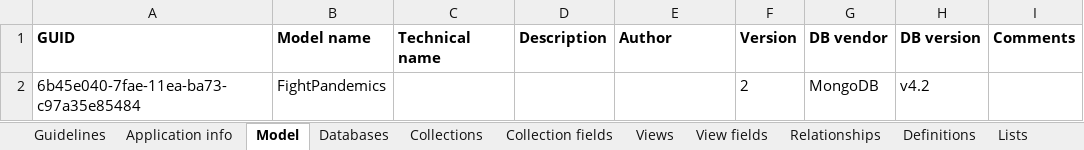
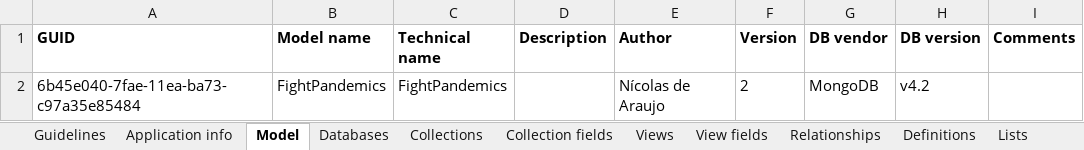
Before and after one commit to FightPandemics/DataModel, an Excel workbook: v2/docs/FightPandemics.xlsx, sheet Model, drawn as a sheet; values as stored, in another font and other column widths than the file's, no borders; the diff names each change by its address in the sheet, - before the commit and + after, or states it on an @@ line.

```diff
--- a/v2/docs/FightPandemics.xlsx (sheet Model)
+++ b/v2/docs/FightPandemics.xlsx (sheet Model)
-C2 (Technical name): (empty)
+C2 (Technical name): FightPandemics
-E2 (Author): (empty)
+E2 (Author): Nícolas de Araujo
```
Also changed, not shown: sheet Collection fields, sheet Definitions, 24 other files.
